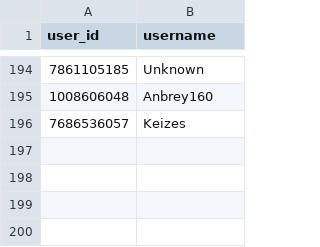
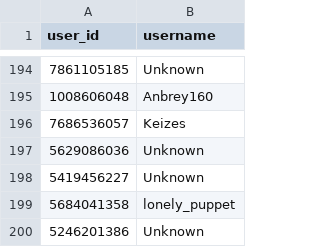
Before and after one commit to brdchy/bot_cleaner, a CSV file: txts/ban_list.csv, drawn as a sheet; only a part is shown, gaps mark what is left out; the diff names each change by its address in the sheet, - before the commit and + after, or states it on an @@ line.

```diff
--- a/txts/ban_list.csv
+++ b/txts/ban_list.csv
+row 197: 5629086036 | Unknown
+row 198: 5419456227 | Unknown
+row 199: 5684041358 | lonely_puppet
+row 200: 5246201386 | Unknown
```
Also changed, not shown: txts/admin_actions.csv, txts/ban_candidates.csv, 2 other files.
